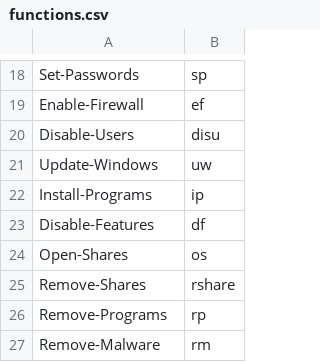
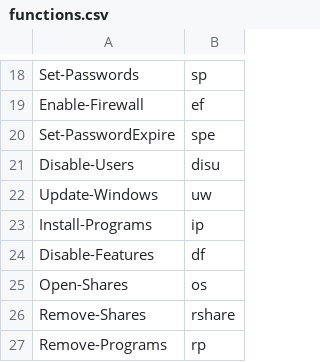
Before and after one commit to DropTheTableTacos/CyberPatriot_Windows_Scripts, a CSV file: lists/functions.csv, drawn as a sheet; only a part is shown, gaps mark what is left out; the shorter side is filled out with more unchanged rows; the diff names each change by its address in the sheet, - before the commit and + after, or states it on an @@ line.

Commit message:
added "set passwords to expire" function (youre welcome caleb)

```diff
--- a/lists/functions.csv
+++ b/lists/functions.csv
+row 20: Set-PasswordExpire | spe
```
Also changed, not shown: 1 other file.
